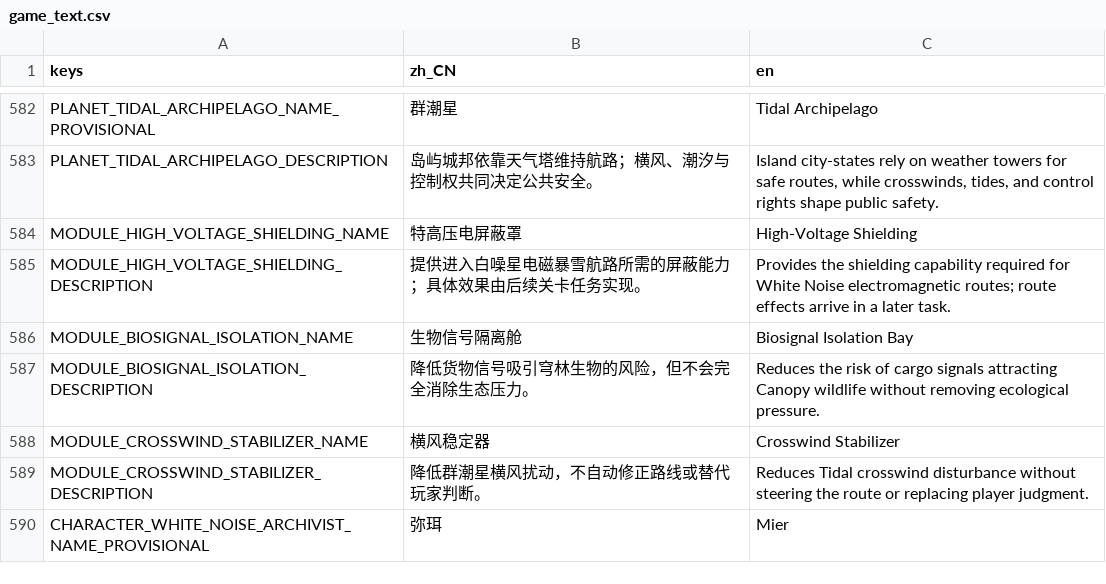
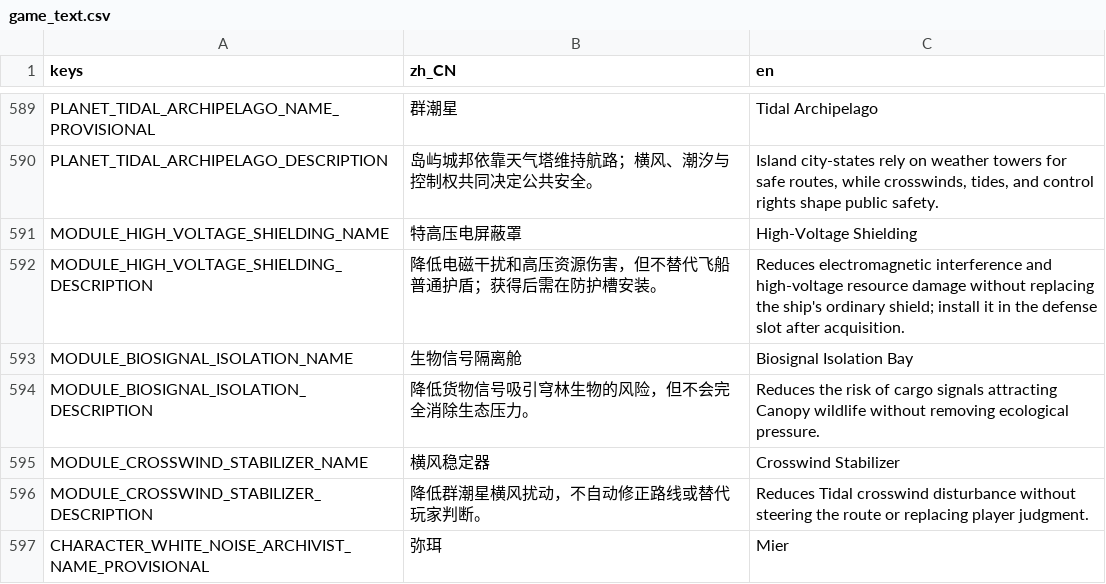
Before and after one commit to yza167-jp/universe_deliver_2d, a CSV file: data/localization/game_text.csv, drawn as a sheet; only a part is shown, gaps mark what is left out; the diff covers the shown part only.

Commit message:
让特高压屏蔽罩成为可验证的剧情成长模块
Constraint: 白噪星正式路线仍为 REGISTERED_ONLY，且 M0 普通护盾伤害入口保持不变
Rejected: 新增独立特殊护盾资源或购买升级树 | 超出 T-111 范围并破坏 M0 基线
Confidence: high
Scope-risk: moderate
Directive: 白噪危险组件必须消费 capability 与模块 stat_modifiers，不得复制数值
Tested: Godot 4.7.1 导入；62 套自动测试；T-111 专项烟雾；640×360 可见录帧；M1 聚合回归；M0 完整闭环；check_project.sh；git diff --check
Not-tested: 白噪正式电磁暴雪路线尚未实现

```diff
--- a/data/localization/game_text.csv
+++ b/data/localization/game_text.csv
@@ -584,3 +591,3 @@ PLANET_TIDAL_ARCHIPELAGO_DESCRIPTION,"岛屿城邦依靠天气塔维持航路；
 MODULE_HIGH_VOLTAGE_SHIELDING_NAME,"特高压电屏蔽罩","High-Voltage Shielding"
-MODULE_HIGH_VOLTAGE_SHIELDING_DESCRIPTION,"提供进入白噪星电磁暴雪航路所需的屏蔽能力；具体效果由后续关卡任务实现。","Provides the shielding capability required for White Noise electromagnetic routes; route effects arrive in a later task."
+MODULE_HIGH_VOLTAGE_SHIELDING_DESCRIPTION,"降低电磁干扰和高压资源伤害，但不替代飞船普通护盾；获得后需在防护槽安装。","Reduces electromagnetic interference and high-voltage resource damage without replacing the ship's ordinary shield; install it in the defense slot after acquisition."
 MODULE_BIOSIGNAL_ISOLATION_NAME,"生物信号隔离舱","Biosignal Isolation Bay"
```
Also changed, not shown: 7 added rows and 6 edited cells elsewhere in this file, 28 other files.
